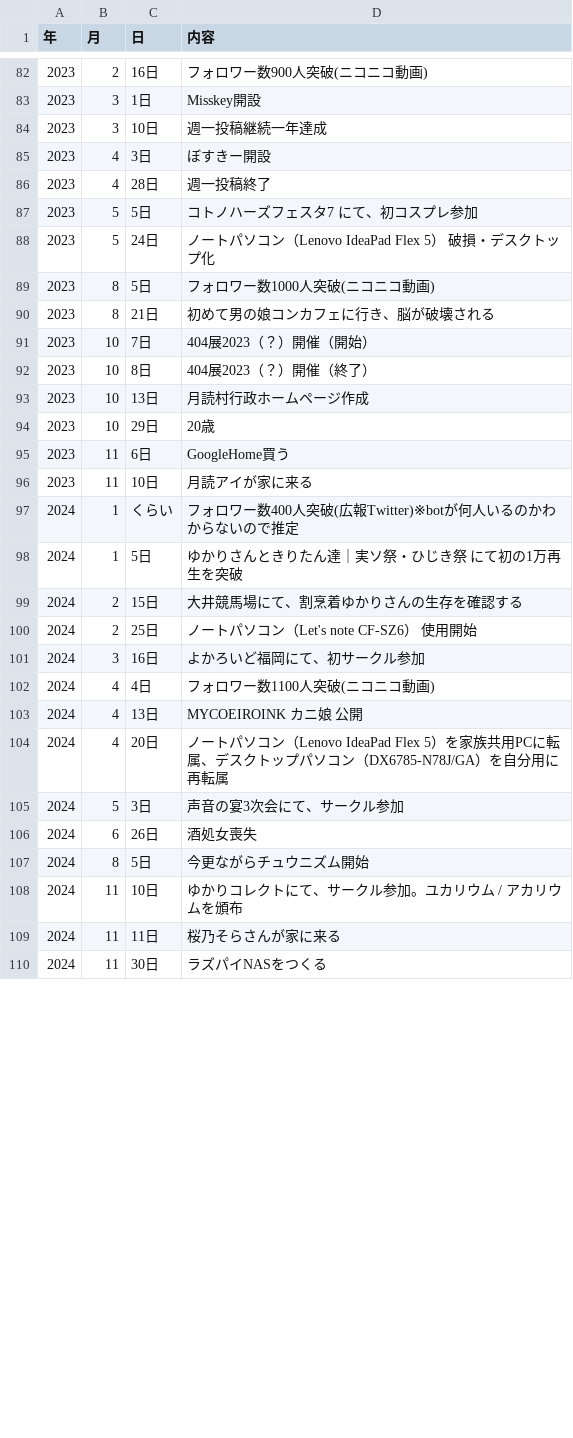
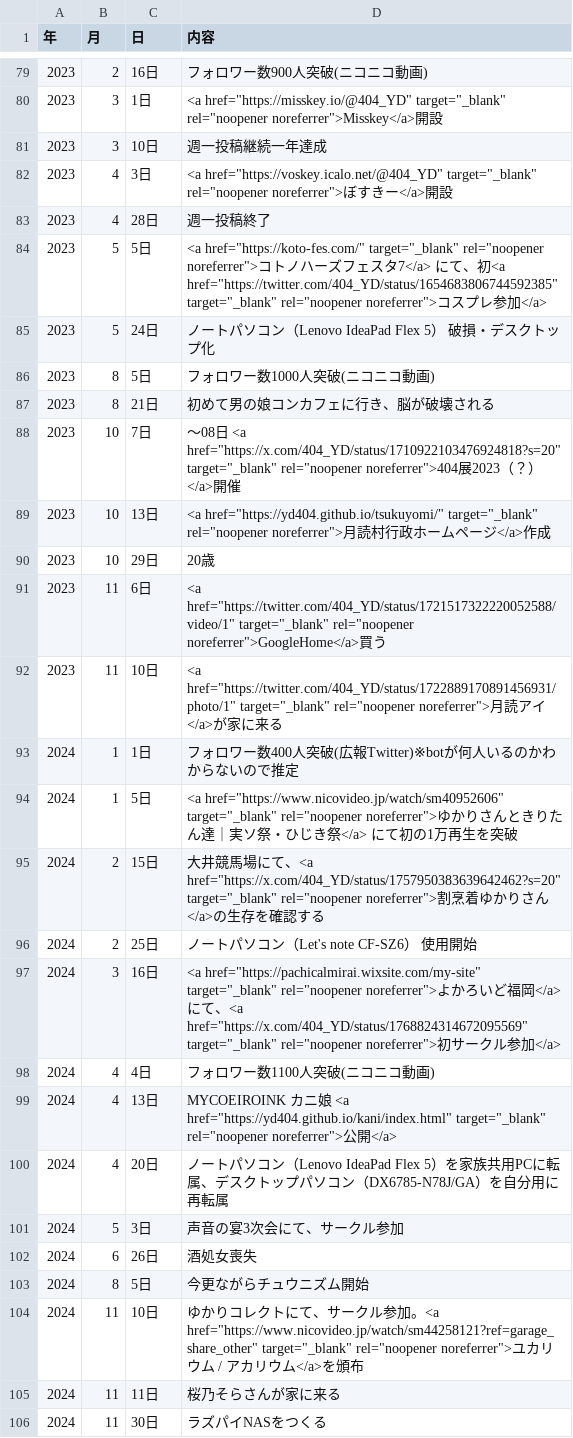
Before and after one commit to YD404/main, a CSV file: timeline.csv, drawn as a sheet; only a part is shown, gaps mark what is left out; the diff covers the shown part only.

```diff
--- a/timeline.csv
+++ b/timeline.csv
@@ -82,7 +79,7 @@
 2023,2,16日,フォロワー数900人突破(ニコニコ動画)
-2023,3,1日,Misskey開設
+2023,3,1日,<a href="https://misskey.io/@404_YD" target="_blank" rel="noopener noreferrer">Misskey</a>開設
 2023,3,10日,週一投稿継続一年達成
-2023,4,3日,ぼすきー開設
+2023,4,3日,<a href="https://voskey.icalo.net/@404_YD" target="_blank" rel="noopener noreferrer">ぼすきー</a>開設
 2023,4,28日,週一投稿終了
-2023,5,5日,コトノハーズフェスタ7 にて、初コスプレ参加
+2023,5,5日,<a href="https://koto-fes.com/" target="_blank" rel="noopener noreferrer">コトノハーズフェスタ7</a> にて、初<a href="https://twitter.com/404_YD/status/1654683806744592385" target="_blank" rel="noopener noreferrer">コスプレ参加</a>
 2023,5,24日,ノートパソコン（Lenovo IdeaPad Flex 5）　破損・デスクトップ化
@@ -90,15 +87,14 @@
 2023,8,21日,初めて男の娘コンカフェに行き、脳が破壊される
-2023,10,7日,404展2023（？）開催（開始）
-2023,10,8日,404展2023（？）開催（終了）
-2023,10,13日,月読村行政ホームページ作成
+2023,10,7日,～08日　<a href="https://x.com/404_YD/status/1710922103476924818?s=20" target="_blank" rel="noopener noreferrer">404展2023（？）</a>開催
+2023,10,13日,<a href="https://yd404.github.io/tsukuyomi/" target="_blank" rel="noopener noreferrer">月読村行政ホームページ</a>作成
 2023,10,29日,20歳
-2023,11,6日,GoogleHome買う
-2023,11,10日,月読アイが家に来る
-2024,1,くらい,フォロワー数400人突破(広報Twitter)※botが何人いるのかわからないので推定
-2024,1,5日,ゆかりさんときりたん達｜実ソ祭・ひじき祭　にて初の1万再生を突破
-2024,2,15日,大井競馬場にて、割烹着ゆかりさんの生存を確認する
+2023,11,6日,<a href="https://twitter.com/404_YD/status/1721517322220052588/video/1" target="_blank" rel="noopener noreferrer">GoogleHome</a>買う
+2023,11,10日,<a href="https://twitter.com/404_YD/status/1722889170891456931/photo/1" target="_blank" rel="noopener noreferrer">月読アイ</a>が家に来る
+2024,1,1日,フォロワー数400人突破(広報Twitter)※botが何人いるのかわからないので推定
+2024,1,5日,<a href="https://www.nicovideo.jp/watch/sm40952606" target="_blank" rel="noopener noreferrer">ゆかりさんときりたん達｜実ソ祭・ひじき祭</a>　にて初の1万再生を突破
+2024,2,15日,大井競馬場にて、<a href="https://x.com/404_YD/status/1757950383639642462?s=20" target="_blank" rel="noopener noreferrer">割烹着ゆかりさん</a>の生存を確認する
 2024,2,25日,ノートパソコン（Let's note CF-SZ6）　使用開始
-2024,3,16日,よかろいど福岡にて、初サークル参加
+2024,3,16日,<a href="https://pachicalmirai.wixsite.com/my-site" target="_blank" rel="noopener noreferrer">よかろいど福岡</a>にて、<a href="https://x.com/404_YD/status/1768824314672095569" target="_blank" rel="noopener noreferrer">初サークル参加</a>
 2024,4,4日,フォロワー数1100人突破(ニコニコ動画)
-2024,4,13日,MYCOEIROINK カニ娘 公開
+2024,4,13日,MYCOEIROINK カニ娘 <a href="https://yd404.github.io/kani/index.html" target="_blank" rel="noopener noreferrer">公開</a>
 2024,4,20日,ノートパソコン（Lenovo IdeaPad Flex 5）を家族共用PCに転属、デスクトップパソコン（DX6785-N78J/GA）を自分用に再転属
@@ -107,3 +103,3 @@
 2024,8,5日,今更ながらチュウニズム開始
-2024,11,10日,ゆかりコレクトにて、サークル参加。ユカリウム / アカリウムを頒布
+2024,11,10日,ゆかりコレクトにて、サークル参加。<a href="https://www.nicovideo.jp/watch/sm44258121?ref=garage_share_other" target="_blank" rel="noopener noreferrer">ユカリウム / アカリウム</a>を頒布
 2024,11,11日,桜乃そらさんが家に来る
```
Also changed, not shown: 3 removed rows and 44 edited cells elsewhere in this file, 2 other files.
